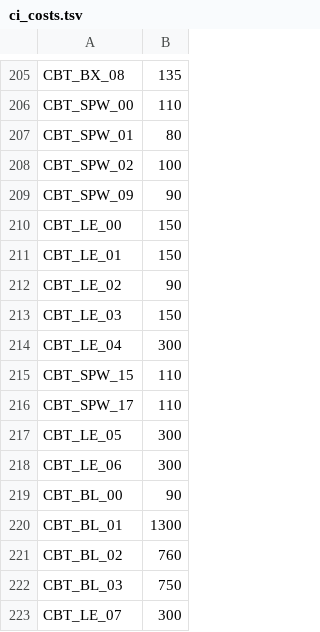
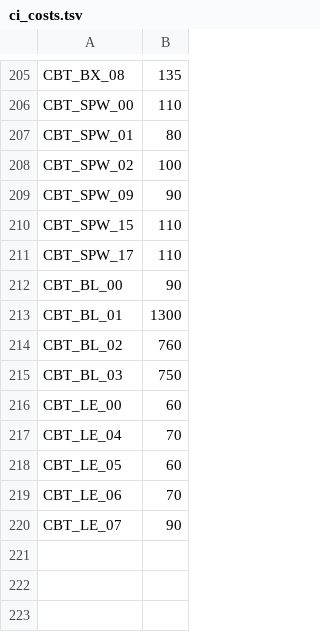
Before and after one commit to carrino/Coq-BBB4, a TSV file: tools/closeouttr/ci_costs.tsv, drawn as a sheet; only a part is shown, gaps mark what is left out.

```diff
--- a/tools/closeouttr/ci_costs.tsv
+++ b/tools/closeouttr/ci_costs.tsv
@@ -209,11 +209,4 @@ CBT_SPW_02	100
 CBT_SPW_09	90
-CBT_LE_00	150
-CBT_LE_01	150
-CBT_LE_02	90
-CBT_LE_03	150
-CBT_LE_04	300
 CBT_SPW_15	110
 CBT_SPW_17	110
-CBT_LE_05	300
-CBT_LE_06	300
 CBT_BL_00	90
@@ -222,2 +215,6 @@ CBT_BL_02	760
 CBT_BL_03	750
-CBT_LE_07	300
+CBT_LE_00	60
+CBT_LE_04	70
+CBT_LE_05	60
+CBT_LE_06	70
+CBT_LE_07	90
```
Also changed, not shown: closeouttr_boarded.tsv, 10 other files.
